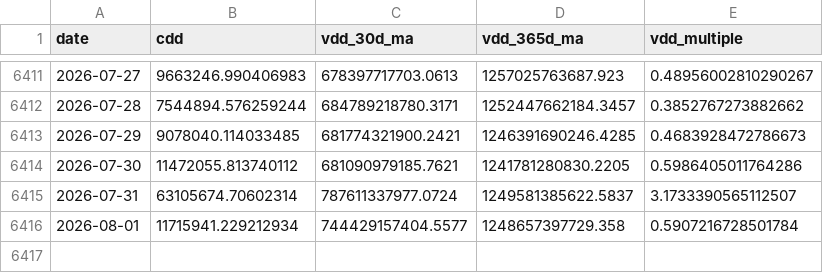
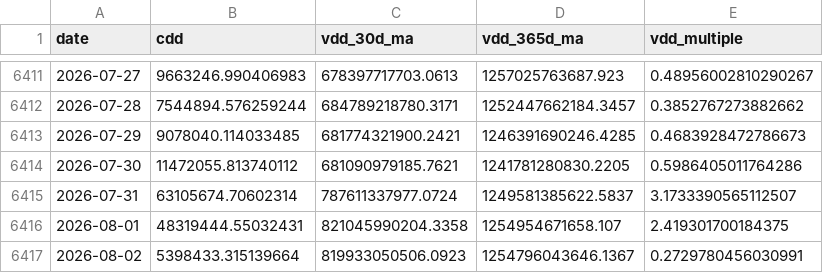
Before and after one commit to yudiyanto88/Onchain-Dashboard, a CSV file: data_cdd.csv, drawn as a sheet; only a part is shown, gaps mark what is left out.

```diff
--- a/data_cdd.csv
+++ b/data_cdd.csv
@@ -6415,2 +6415,3 @@ date,cdd,vdd_30d_ma,vdd_365d_ma,vdd_multiple
 2026-07-31,63105674.70602314,787611337977.0724,1249581385622.5837,3.1733390565112507
-2026-08-01,11715941.229212934,744429157404.5577,1248657397729.358,0.5907216728501784
+2026-08-01,48319444.55032431,821045990204.3358,1254954671658.107,2.419301700184375
+2026-08-02,5398433.315139664,819933050506.0923,1254796043646.1367,0.2729780456030991
```
Also changed, not shown: data_momentum.csv, data_mvrv.csv, 13 other files.
